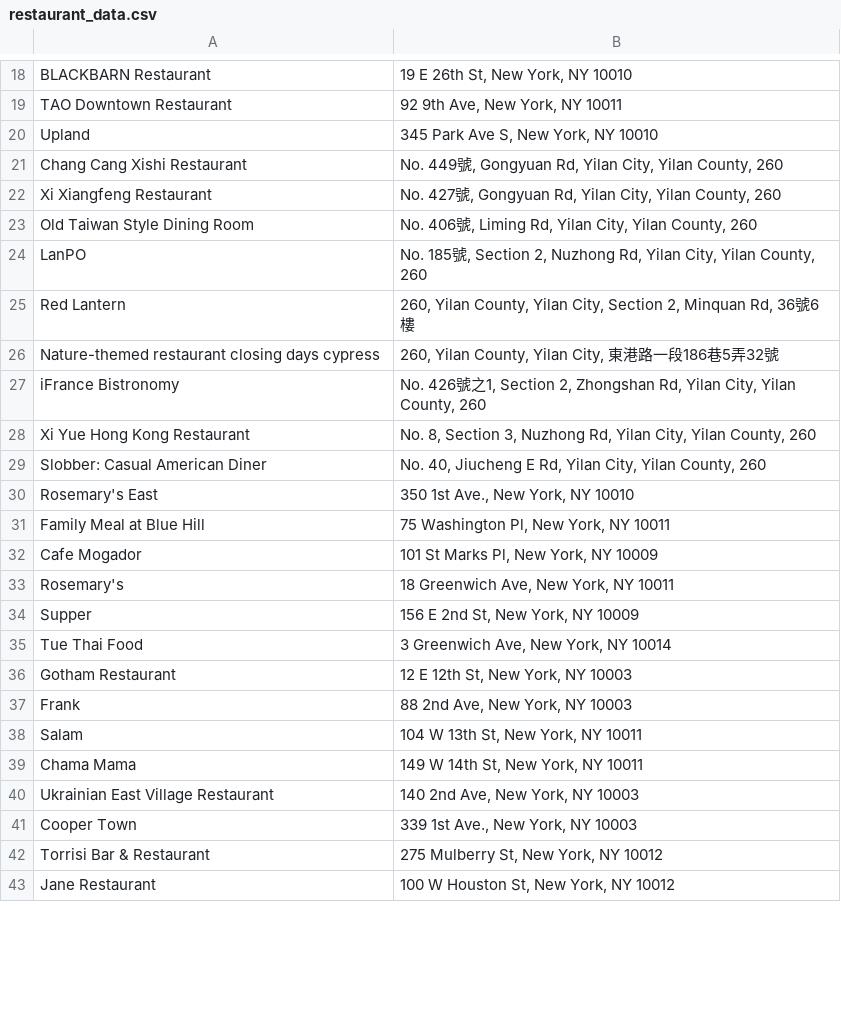
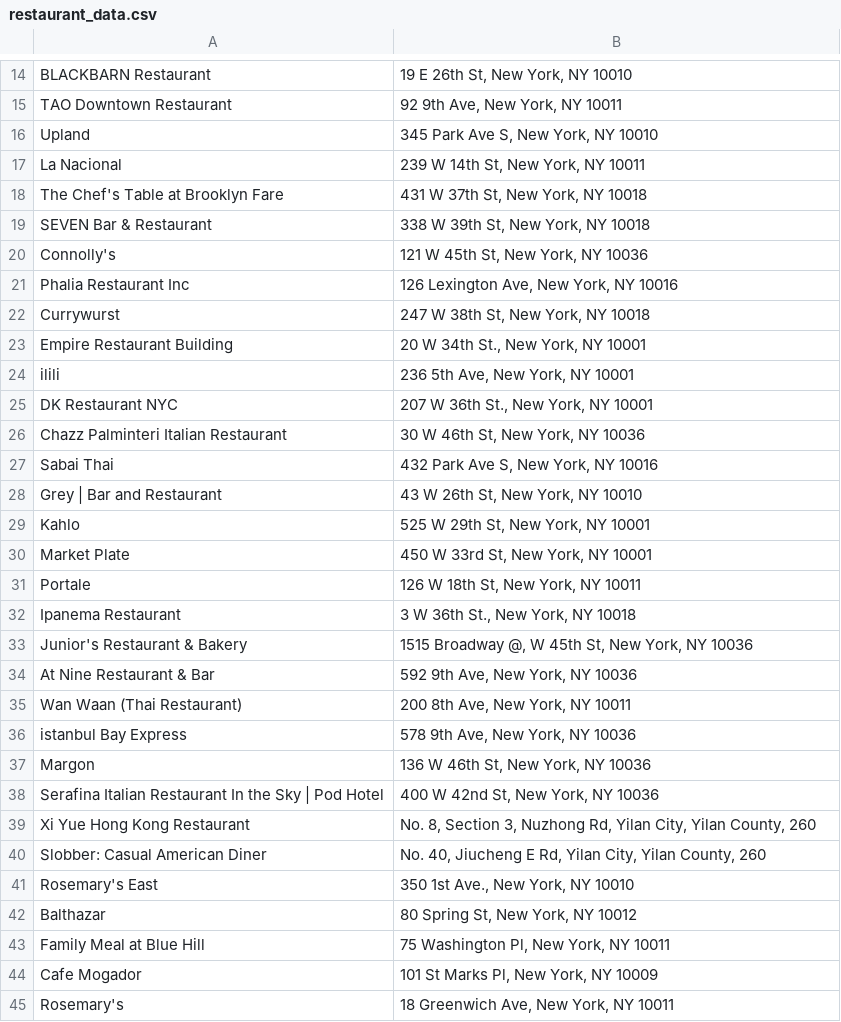
Before and after one commit to colinh09/BITE, a CSV file: Backend/restaurant_data.csv, drawn as a sheet; only a part is shown, gaps mark what is left out; the shorter side is filled out with more unchanged rows; the diff covers the shown part only.

```diff
--- a/Backend/restaurant_data.csv
+++ b/Backend/restaurant_data.csv
@@ -20,9 +16,24 @@ TAO Downtown Restaurant,"92 9th Ave, New York, NY 10011"
 Upland,"345 Park Ave S, New York, NY 10010"
-Chang Cang Xishi Restaurant,"No. 449號, Gongyuan Rd, Yilan City, Yilan County, 260"
-Xi Xiangfeng Restaurant,"No. 427號, Gongyuan Rd, Yilan City, Yilan County, 260"
-Old Taiwan Style Dining Room,"No. 406號, Liming Rd, Yilan City, Yilan County, 260"
-LanPO,"No. 185號, Section 2, Nuzhong Rd, Yilan City, Yilan County, 260"
-Red Lantern,"260, Yilan County, Yilan City, Section 2, Minquan Rd, 36號6樓"
-Nature-themed restaurant closing days cypress,"260, Yilan County, Yilan City, 東港路一段186巷5弄32號"
-iFrance Bistronomy,"No. 426號之1, Section 2, Zhongshan Rd, Yilan City, Yilan County, 260"
+La Nacional,"239 W 14th St, New York, NY 10011"
+The Chef's Table at Brooklyn Fare,"431 W 37th St, New York, NY 10018"
+SEVEN Bar & Restaurant,"338 W 39th St, New York, NY 10018"
+Connolly's,"121 W 45th St, New York, NY 10036"
+Phalia Restaurant Inc,"126 Lexington Ave, New York, NY 10016"
+Currywurst,"247 W 38th St, New York, NY 10018"
+Empire Restaurant Building,"20 W 34th St., New York, NY 10001"
+ilili,"236 5th Ave, New York, NY 10001"
+DK Restaurant NYC,"207 W 36th St., New York, NY 10001"
+Chazz Palminteri Italian Restaurant,"30 W 46th St, New York, NY 10036"
+Sabai Thai,"432 Park Ave S, New York, NY 10016"
+Grey | Bar and Restaurant,"43 W 26th St, New York, NY 10010"
+Kahlo,"525 W 29th St, New York, NY 10001"
+Market Plate,"450 W 33rd St, New York, NY 10001"
+Portale,"126 W 18th St, New York, NY 10011"
+Ipanema Restaurant,"3 W 36th St., New York, NY 10018"
+Junior's Restaurant & Bakery,"1515 Broadway @, W 45th St, New York, NY 10036"
+At Nine Restaurant & Bar,"592 9th Ave, New York, NY 10036"
+Wan Waan (Thai Restaurant),"200 8th Ave, New York, NY 10011"
+istanbul Bay Express,"578 9th Ave, New York, NY 10036"
+Margon,"136 W 46th St, New York, NY 10036"
+Serafina Italian Restaurant In the Sky | Pod Hotel,"400 W 42nd St, New York, NY 10036"
 Xi Yue Hong Kong Restaurant,"No. 8, Section 3, Nuzhong Rd, Yilan City, Yilan County, 260"
@@ -30,2 +41,3 @@ Slobber: Casual American Diner,"No. 40, Jiucheng E Rd, Yilan City, Yilan County,
 Rosemary's East,"350 1st Ave., New York, NY 10010"
+Balthazar,"80 Spring St, New York, NY 10012"
 Family Meal at Blue Hill,"75 Washington Pl, New York, NY 10011"
```
Also changed, not shown: 18 added rows and 1 moved row elsewhere in this file, 1 other file.
